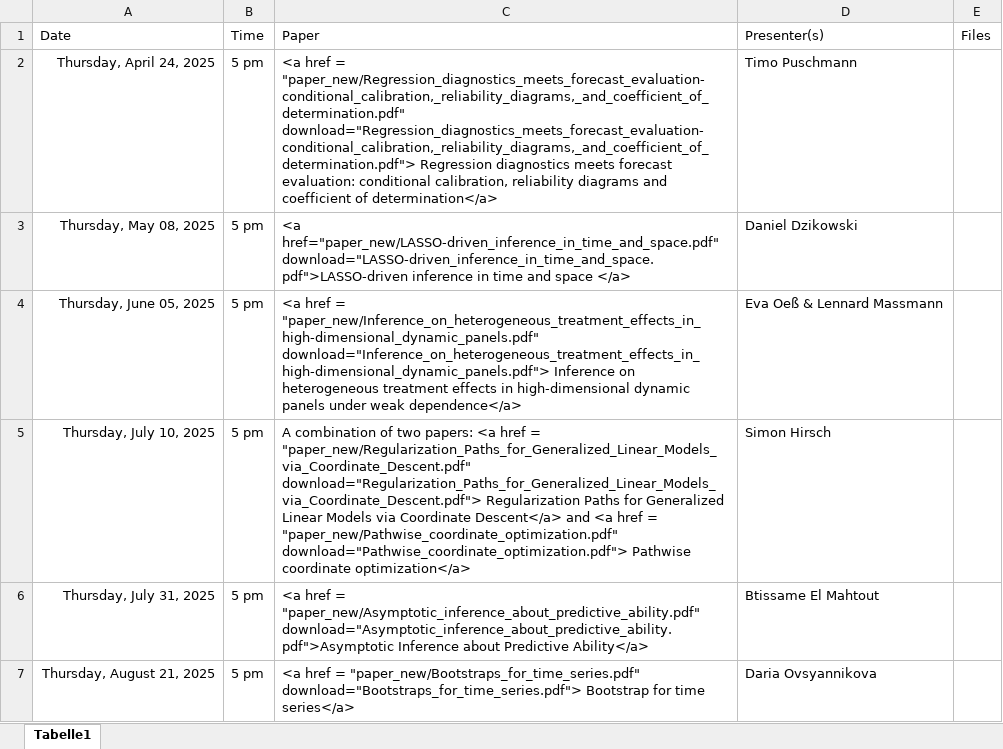
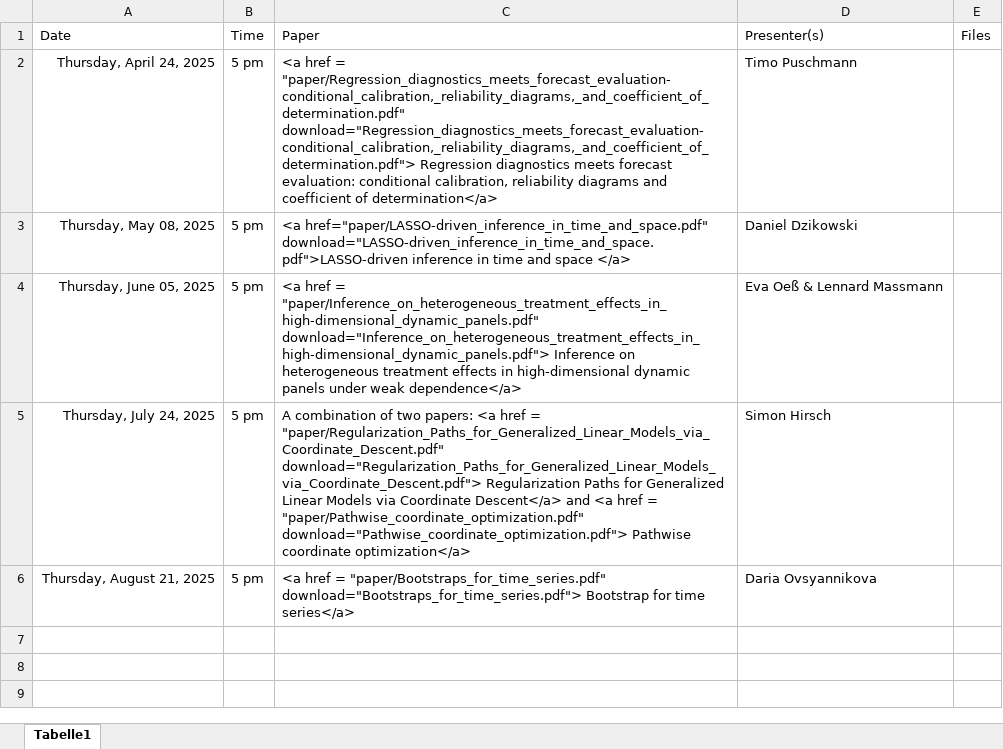
Before and after one commit to jens-klenke/RuhrMetrics_Reading_Group, an Excel workbook: data/schedule.xlsx, sheet Tabelle1, drawn as a sheet; values as stored, in another font and other column widths than the file's, no borders; removed rows and columns are numbered as before the commit, all else as after; the diff names each change by its address in the sheet, - before the commit and + after, or states it on an @@ line.

Commit message:
Removed Btissame, corrected Simon's date and changed date format.

```diff
--- a/data/schedule.xlsx (sheet Tabelle1)
+++ b/data/schedule.xlsx (sheet Tabelle1)
-C2: …href = "paper_new/Regression_diagnostics_meets_forecast_evaluation-conditional_calibration,_reliability_diagrams,_and_coefficient_of_determination.pdf" download="Regression_diagnostics_meets_forecast_evaluation-conditional_calibration,_reliability_diagrams,_and_coefficient_of_determination.pdf"> Regression…
+C2: …href = "paper/Regression_diagnostics_meets_forecast_evaluation-conditional_calibration,_reliability_diagrams,_and_coefficient_of_determination.pdf" download="Regression_diagnostics_meets_forecast_evaluation-conditional_calibration,_reliability_diagrams,_and_coefficient_of_determination.pdf"> Regression…
-C3: <a href="paper_new/LASSO-driven_inference_in_time_and_space.pdf" download="LASSO-driven_inference_in_time_and_space.pdf">LASSO-driven inference…
+C3: <a href="paper/LASSO-driven_inference_in_time_and_space.pdf" download="LASSO-driven_inference_in_time_and_space.pdf">LASSO-driven inference…
-C4: …href = "paper_new/Inference_on_heterogeneous_treatment_effects_in_high‐dimensional_dynamic_panels.pdf" download="Inference_on_heterogeneous_treatment_effects_in_high‐dimensional_dynamic_panels.pdf"> Inference…
+C4: …href = "paper/Inference_on_heterogeneous_treatment_effects_in_high‐dimensional_dynamic_panels.pdf" download="Inference_on_heterogeneous_treatment_effects_in_high‐dimensional_dynamic_panels.pdf"> Inference…
-A5: Thursday, July 10, 2025
+A5: Thursday, July 24, 2025
-C5: …href = "paper_new/Regularization_Paths_for_Generalized_Linear_Models_via_Coordinate_Descent.pdf" download="Regularization_Paths_for_Generalized_Linear_Models_via_Coordinate_Descent.pdf"> Regularization Paths for Generalized Linear Models via Coordinate Descent</a> and <a href = "paper_new/Pathwise_coordinate_optimization.pdf" download="Pathwise_coordinate_optimization.pdf"> Pathwise…
+C5: …href = "paper/Regularization_Paths_for_Generalized_Linear_Models_via_Coordinate_Descent.pdf" download="Regularization_Paths_for_Generalized_Linear_Models_via_Coordinate_Descent.pdf"> Regularization Paths for Generalized Linear Models via Coordinate Descent</a> and <a href = "paper/Pathwise_coordinate_optimization.pdf" download="Pathwise_coordinate_optimization.pdf"> Pathwise…
-row 6: Thursday, July 31, 2025 | 5 pm | <a href = "paper_new/Asymptotic_inference_about_predictive_ability.pdf" download="Asymptotic_inference_about_predictive_ability.pdf">Asymptotic Inference about Predictive Ability</a> | Btissame El Mahtout
-C6: …href = "paper_new/Bootstraps_for_time_series.pdf" download="Bootstraps_for_time_series.pdf"> Bootstrap…
+C6: …href = "paper/Bootstraps_for_time_series.pdf" download="Bootstraps_for_time_series.pdf"> Bootstrap…
```
Also changed, not shown: data/schedule_old.xlsx, 17 other files.
